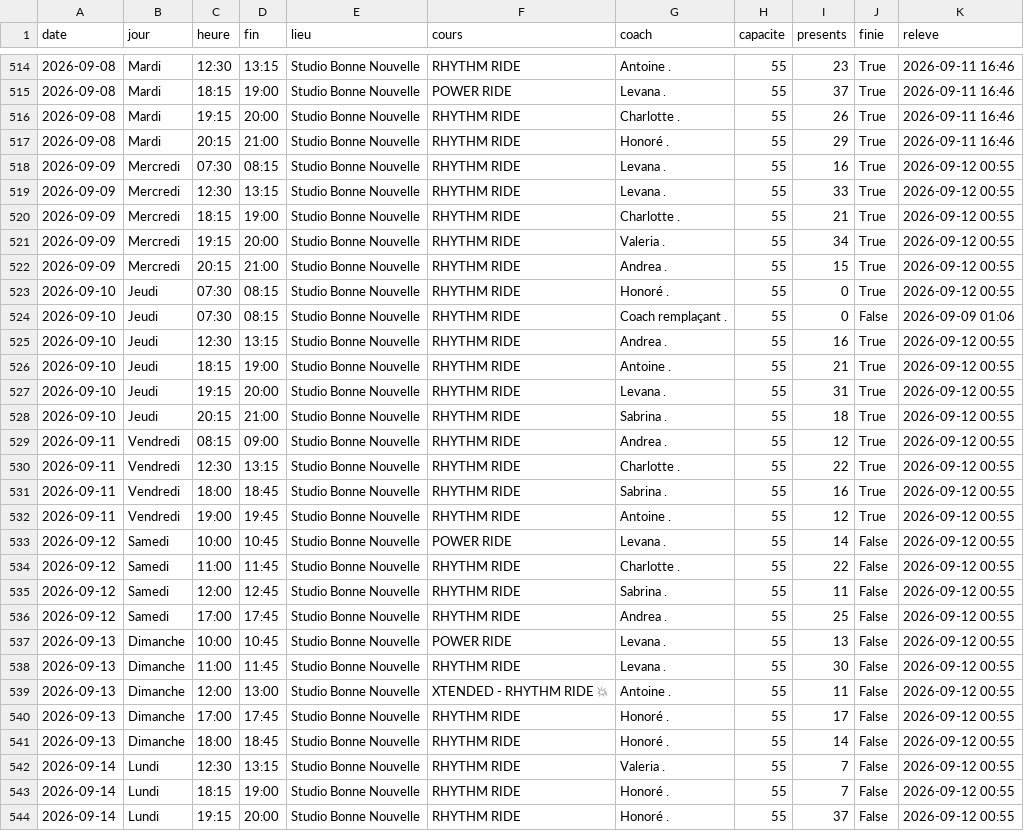
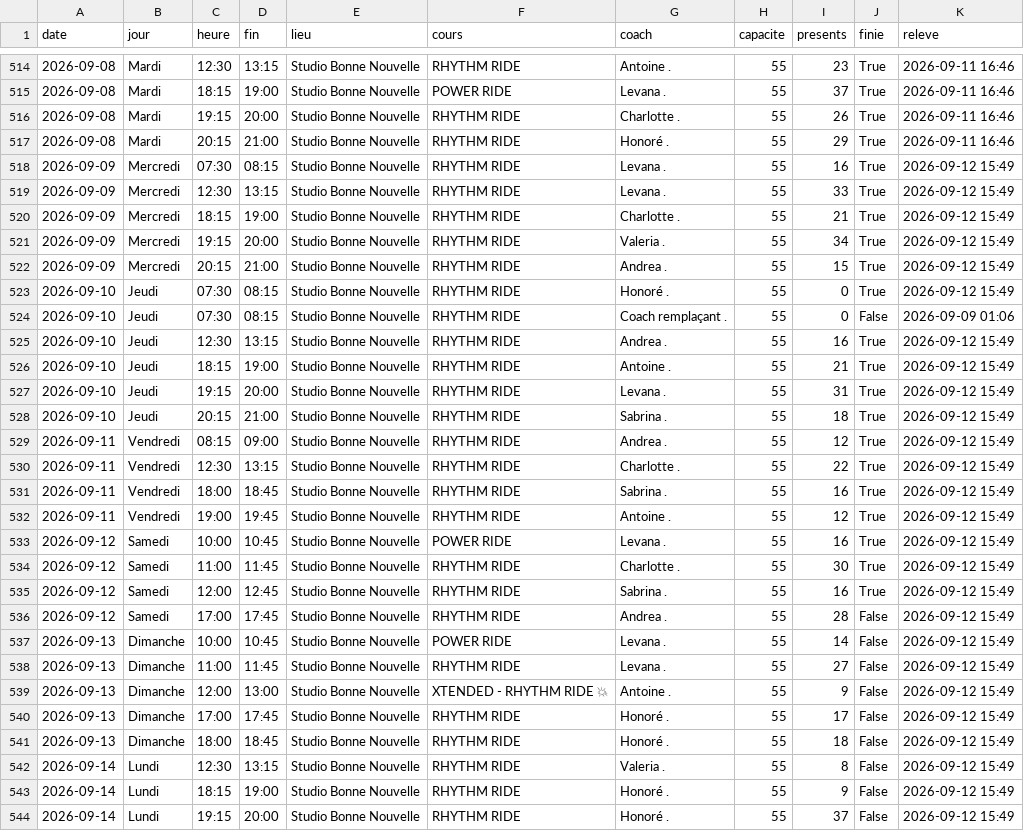
Before and after one commit to sachabitoun17-ctrl/reset, a CSV file: spacecycle_seances.csv, drawn as a sheet; only a part is shown, gaps mark what is left out; the diff covers the shown part only.

```diff
--- a/spacecycle_seances.csv
+++ b/spacecycle_seances.csv
@@ -517,28 +517,28 @@ date,jour,heure,fin,lieu,cours,coach,capacite,presents,finie,releve
 2026-09-08,Mardi,20:15,21:00,Studio Bonne Nouvelle,RHYTHM RIDE,Honoré .,55,29,True,2026-09-11 16:46
-2026-09-09,Mercredi,07:30,08:15,Studio Bonne Nouvelle,RHYTHM RIDE,Levana .,55,16,True,2026-09-12 00:55
-2026-09-09,Mercredi,12:30,13:15,Studio Bonne Nouvelle,RHYTHM RIDE,Levana .,55,33,True,2026-09-12 00:55
-2026-09-09,Mercredi,18:15,19:00,Studio Bonne Nouvelle,RHYTHM RIDE,Charlotte .,55,21,True,2026-09-12 00:55
-2026-09-09,Mercredi,19:15,20:00,Studio Bonne Nouvelle,RHYTHM RIDE,Valeria .,55,34,True,2026-09-12 00:55
-2026-09-09,Mercredi,20:15,21:00,Studio Bonne Nouvelle,RHYTHM RIDE,Andrea .,55,15,True,2026-09-12 00:55
-2026-09-10,Jeudi,07:30,08:15,Studio Bonne Nouvelle,RHYTHM RIDE,Honoré .,55,0,True,2026-09-12 00:55
+2026-09-09,Mercredi,07:30,08:15,Studio Bonne Nouvelle,RHYTHM RIDE,Levana .,55,16,True,2026-09-12 15:49
+2026-09-09,Mercredi,12:30,13:15,Studio Bonne Nouvelle,RHYTHM RIDE,Levana .,55,33,True,2026-09-12 15:49
+2026-09-09,Mercredi,18:15,19:00,Studio Bonne Nouvelle,RHYTHM RIDE,Charlotte .,55,21,True,2026-09-12 15:49
+2026-09-09,Mercredi,19:15,20:00,Studio Bonne Nouvelle,RHYTHM RIDE,Valeria .,55,34,True,2026-09-12 15:49
+2026-09-09,Mercredi,20:15,21:00,Studio Bonne Nouvelle,RHYTHM RIDE,Andrea .,55,15,True,2026-09-12 15:49
+2026-09-10,Jeudi,07:30,08:15,Studio Bonne Nouvelle,RHYTHM RIDE,Honoré .,55,0,True,2026-09-12 15:49
 2026-09-10,Jeudi,07:30,08:15,Studio Bonne Nouvelle,RHYTHM RIDE,Coach remplaçant .,55,0,False,2026-09-09 01:06
-2026-09-10,Jeudi,12:30,13:15,Studio Bonne Nouvelle,RHYTHM RIDE,Andrea .,55,16,True,2026-09-12 00:55
-2026-09-10,Jeudi,18:15,19:00,Studio Bonne Nouvelle,RHYTHM RIDE,Antoine .,55,21,True,2026-09-12 00:55
-2026-09-10,Jeudi,19:15,20:00,Studio Bonne Nouvelle,RHYTHM RIDE,Levana .,55,31,True,2026-09-12 00:55
-2026-09-10,Jeudi,20:15,21:00,Studio Bonne Nouvelle,RHYTHM RIDE,Sabrina .,55,18,True,2026-09-12 00:55
-2026-09-11,Vendredi,08:15,09:00,Studio Bonne Nouvelle,RHYTHM RIDE,Andrea .,55,12,True,2026-09-12 00:55
-2026-09-11,Vendredi,12:30,13:15,Studio Bonne Nouvelle,RHYTHM RIDE,Charlotte .,55,22,True,2026-09-12 00:55
-2026-09-11,Vendredi,18:00,18:45,Studio Bonne Nouvelle,RHYTHM RIDE,Sabrina .,55,16,True,2026-09-12 00:55
-2026-09-11,Vendredi,19:00,19:45,Studio Bonne Nouvelle,RHYTHM RIDE,Antoine .,55,12,True,2026-09-12 00:55
-2026-09-12,Samedi,10:00,10:45,Studio Bonne Nouvelle,POWER RIDE,Levana .,55,14,False,2026-09-12 00:55
-2026-09-12,Samedi,11:00,11:45,Studio Bonne Nouvelle,RHYTHM RIDE,Charlotte .,55,22,False,2026-09-12 00:55
-2026-09-12,Samedi,12:00,12:45,Studio Bonne Nouvelle,RHYTHM RIDE,Sabrina .,55,11,False,2026-09-12 00:55
-2026-09-12,Samedi,17:00,17:45,Studio Bonne Nouvelle,RHYTHM RIDE,Andrea .,55,25,False,2026-09-12 00:55
-2026-09-13,Dimanche,10:00,10:45,Studio Bonne Nouvelle,POWER RIDE,Levana .,55,13,False,2026-09-12 00:55
-2026-09-13,Dimanche,11:00,11:45,Studio Bonne Nouvelle,RHYTHM RIDE,Levana .,55,30,False,2026-09-12 00:55
-2026-09-13,Dimanche,12:00,13:00,Studio Bonne Nouvelle,XTENDED - RHYTHM RIDE 💥,Antoine .,55,11,False,2026-09-12 00:55
-2026-09-13,Dimanche,17:00,17:45,Studio Bonne Nouvelle,RHYTHM RIDE,Honoré .,55,17,False,2026-09-12 00:55
-2026-09-13,Dimanche,18:00,18:45,Studio Bonne Nouvelle,RHYTHM RIDE,Honoré .,55,14,False,2026-09-12 00:55
-2026-09-14,Lundi,12:30,13:15,Studio Bonne Nouvelle,RHYTHM RIDE,Valeria .,55,7,False,2026-09-12 00:55
-2026-09-14,Lundi,18:15,19:00,Studio Bonne Nouvelle,RHYTHM RIDE,Honoré .,55,7,False,2026-09-12 00:55
-2026-09-14,Lundi,19:15,20:00,Studio Bonne Nouvelle,RHYTHM RIDE,Honoré .,55,37,False,2026-09-12 00:55
+2026-09-10,Jeudi,12:30,13:15,Studio Bonne Nouvelle,RHYTHM RIDE,Andrea .,55,16,True,2026-09-12 15:49
+2026-09-10,Jeudi,18:15,19:00,Studio Bonne Nouvelle,RHYTHM RIDE,Antoine .,55,21,True,2026-09-12 15:49
+2026-09-10,Jeudi,19:15,20:00,Studio Bonne Nouvelle,RHYTHM RIDE,Levana .,55,31,True,2026-09-12 15:49
+2026-09-10,Jeudi,20:15,21:00,Studio Bonne Nouvelle,RHYTHM RIDE,Sabrina .,55,18,True,2026-09-12 15:49
+2026-09-11,Vendredi,08:15,09:00,Studio Bonne Nouvelle,RHYTHM RIDE,Andrea .,55,12,True,2026-09-12 15:49
+2026-09-11,Vendredi,12:30,13:15,Studio Bonne Nouvelle,RHYTHM RIDE,Charlotte .,55,22,True,2026-09-12 15:49
+2026-09-11,Vendredi,18:00,18:45,Studio Bonne Nouvelle,RHYTHM RIDE,Sabrina .,55,16,True,2026-09-12 15:49
+2026-09-11,Vendredi,19:00,19:45,Studio Bonne Nouvelle,RHYTHM RIDE,Antoine .,55,12,True,2026-09-12 15:49
+2026-09-12,Samedi,10:00,10:45,Studio Bonne Nouvelle,POWER RIDE,Levana .,55,16,True,2026-09-12 15:49
+2026-09-12,Samedi,11:00,11:45,Studio Bonne Nouvelle,RHYTHM RIDE,Charlotte .,55,30,True,2026-09-12 15:49
+2026-09-12,Samedi,12:00,12:45,Studio Bonne Nouvelle,RHYTHM RIDE,Sabrina .,55,16,True,2026-09-12 15:49
+2026-09-12,Samedi,17:00,17:45,Studio Bonne Nouvelle,RHYTHM RIDE,Andrea .,55,28,False,2026-09-12 15:49
+2026-09-13,Dimanche,10:00,10:45,Studio Bonne Nouvelle,POWER RIDE,Levana .,55,14,False,2026-09-12 15:49
+2026-09-13,Dimanche,11:00,11:45,Studio Bonne Nouvelle,RHYTHM RIDE,Levana .,55,27,False,2026-09-12 15:49
+2026-09-13,Dimanche,12:00,13:00,Studio Bonne Nouvelle,XTENDED - RHYTHM RIDE 💥,Antoine .,55,9,False,2026-09-12 15:49
+2026-09-13,Dimanche,17:00,17:45,Studio Bonne Nouvelle,RHYTHM RIDE,Honoré .,55,17,False,2026-09-12 15:49
+2026-09-13,Dimanche,18:00,18:45,Studio Bonne Nouvelle,RHYTHM RIDE,Honoré .,55,18,False,2026-09-12 15:49
+2026-09-14,Lundi,12:30,13:15,Studio Bonne Nouvelle,RHYTHM RIDE,Valeria .,55,8,False,2026-09-12 15:49
+2026-09-14,Lundi,18:15,19:00,Studio Bonne Nouvelle,RHYTHM RIDE,Honoré .,55,9,False,2026-09-12 15:49
+2026-09-14,Lundi,19:15,20:00,Studio Bonne Nouvelle,RHYTHM RIDE,Honoré .,55,37,False,2026-09-12 15:49
```
Also changed, not shown: 1 edited cell elsewhere in this file, athletx_seances.csv, belly_seances.csv, 24 other files.
